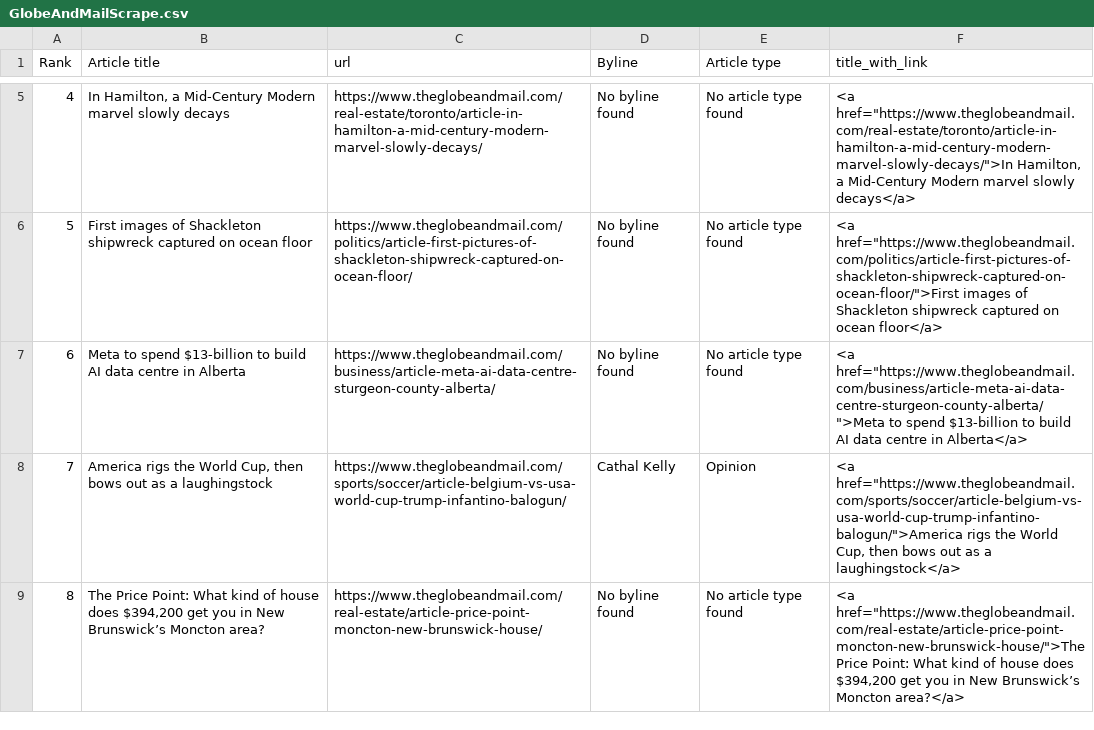
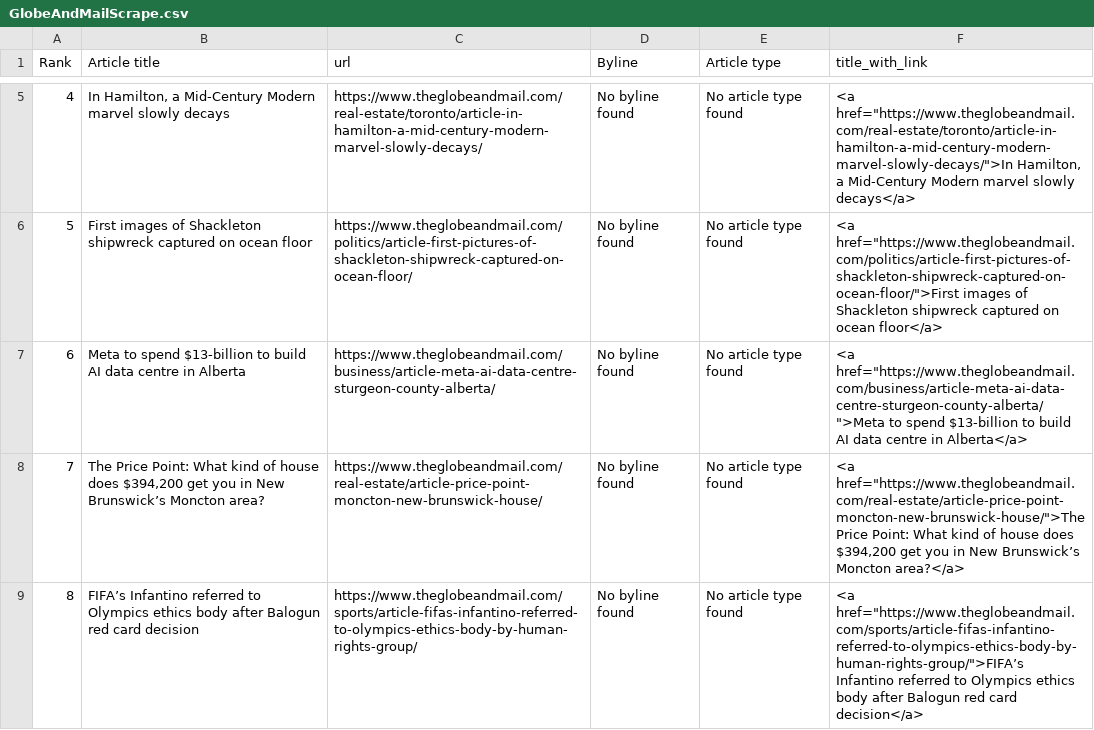
Before and after one commit to caoramckenna/canada-news-trending-stories, a CSV file: GlobeAndMailScrape.csv, drawn as a sheet; only a part is shown, gaps mark what is left out; removed rows and columns are numbered as before the commit, all else as after; the diff names each change by its address in the sheet, - before the commit and + after, or states it on an @@ line.

```diff
--- a/GlobeAndMailScrape.csv
+++ b/GlobeAndMailScrape.csv
-row 8: 7 | America rigs the World Cup, then bows out as a laughingstock | https://www.theglobeandmail.com/sports/soccer/article-belgium-vs-usa-world-cup-trump-infantino-balogun/ | Cathal Kelly | Opinion | <a href="https://www.theglobeandmail.com/sports/soccer/article-belgium-vs-usa-world-cup-trump-infantino-balogun/">America rigs the World Cup, then bows out as a laughingstock</a>
@@ column A (Rank) renumbered in row 8 @@
+row 9: 8 | FIFA’s Infantino referred to Olympics ethics body after Balogun red card decision | https://www.theglobeandmail.com/sports/article-fifas-infantino-referred-to-olympics-ethics-body-by-human-rights-group/ | No byline found | No article type found | <a href="https://www.theglobeandmail.com/sports/article-fifas-infantino-referred-to-olympics-ethics-body-by-human-rights-group/">FIFA’s Infantino referred to Olympics ethics body after Balogun red card decision</a>
```
Also changed, not shown: CTVScrape.csv, NationalPostScrape.csv, 4 other files.
